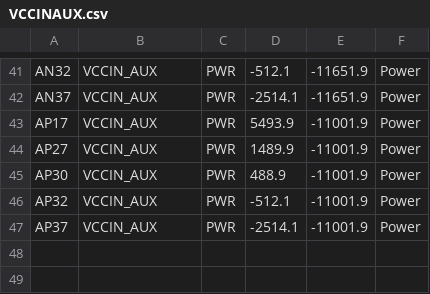
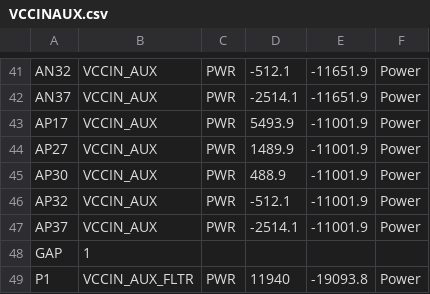
Before and after one commit to system76/virgo, a CSV file: pins/RPL_UPH_FCBGA1744/VCCINAUX.csv, drawn as a sheet; only a part is shown, gaps mark what is left out.

```diff
--- a/pins/RPL_UPH_FCBGA1744/VCCINAUX.csv
+++ b/pins/RPL_UPH_FCBGA1744/VCCINAUX.csv
@@ -47 +47,3 @@ AP32,VCCIN_AUX,PWR,-512.1,-11001.9,Power,
 AP37,VCCIN_AUX,PWR,-2514.1,-11001.9,Power,
+GAP,1
+P1,VCCIN_AUX_FLTR,PWR,11940,-19093.8,Power,
```
Also changed, not shown: pins/RPL_UPH_FCBGA1744/VCC_MISC.csv, 8 other files.
